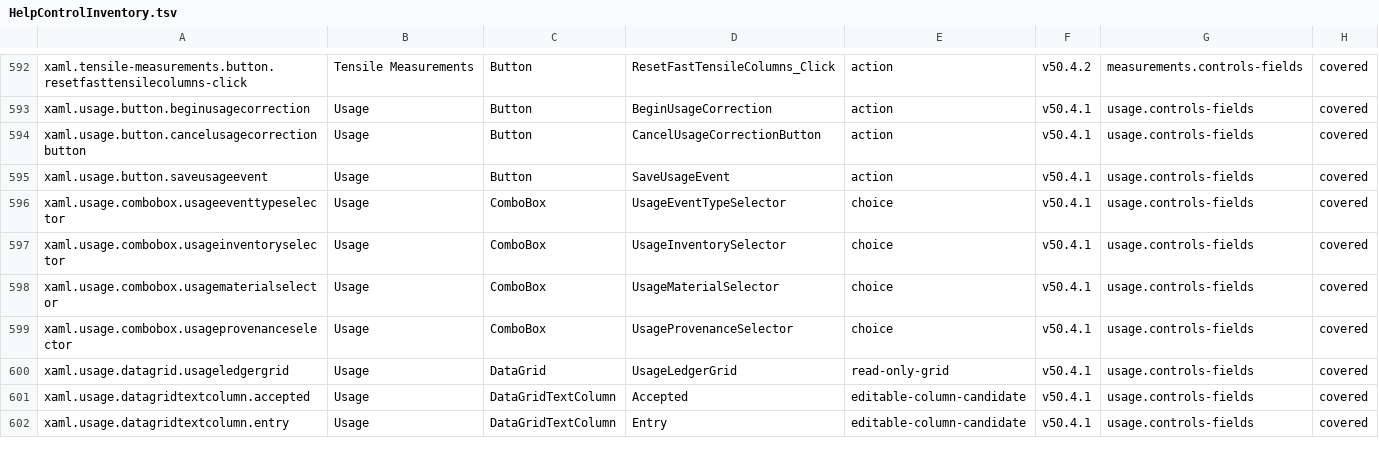
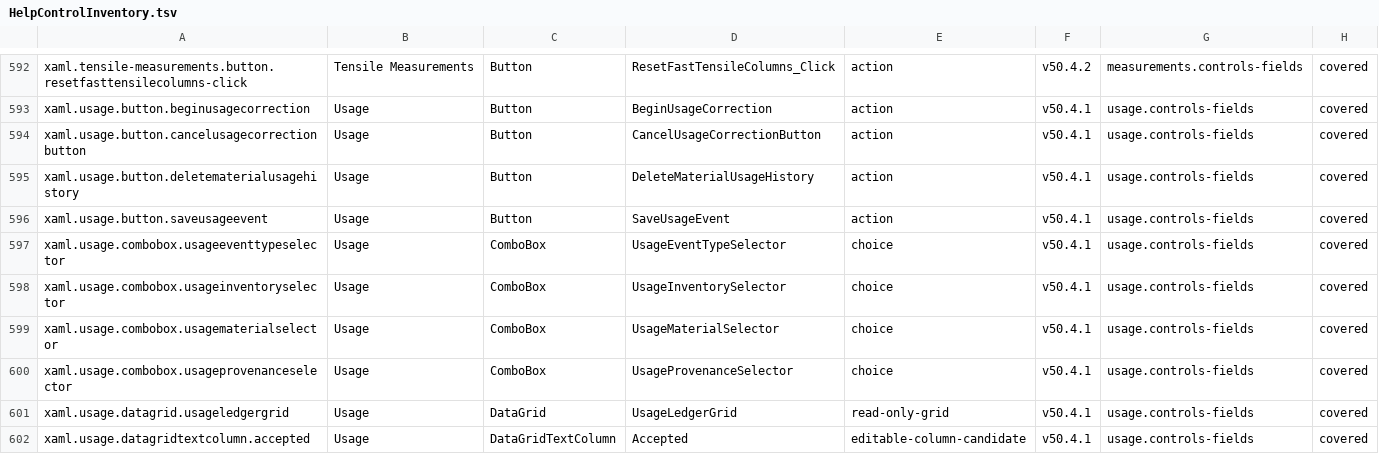
Before and after one commit to marteinnsig/3DP-Iceland-FilamentDB, a TSV file: Docs/HelpControlInventory.tsv, drawn as a sheet; only a part is shown, gaps mark what is left out; the shorter side is filled out with more unchanged rows.

Commit message:
Add scoped usage history cleanup

```diff
--- a/Docs/HelpControlInventory.tsv
+++ b/Docs/HelpControlInventory.tsv
@@ -594,2 +594,3 @@ xaml.usage.button.beginusagecorrection	Usage	Button	BeginUsageCorrection	action
 xaml.usage.button.cancelusagecorrectionbutton	Usage	Button	CancelUsageCorrectionButton	action	v50.4.1	usage.controls-fields	covered
+xaml.usage.button.deletematerialusagehistory	Usage	Button	DeleteMaterialUsageHistory	action	v50.4.1	usage.controls-fields	covered
 xaml.usage.button.saveusageevent	Usage	Button	SaveUsageEvent	action	v50.4.1	usage.controls-fields	covered
```
Also changed, not shown: 14 other files.
